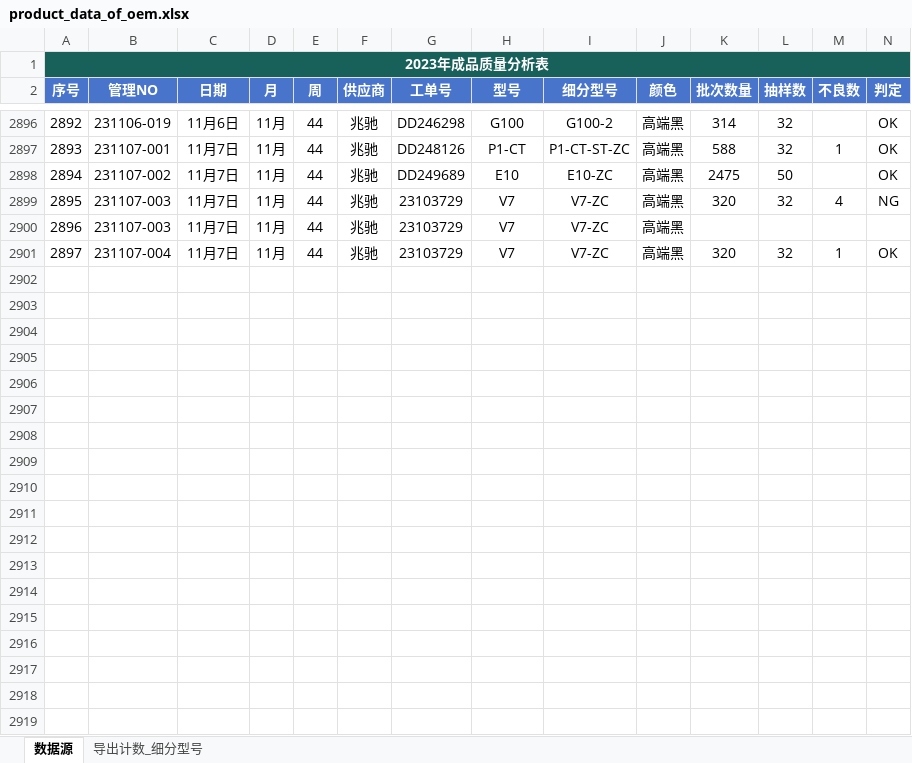
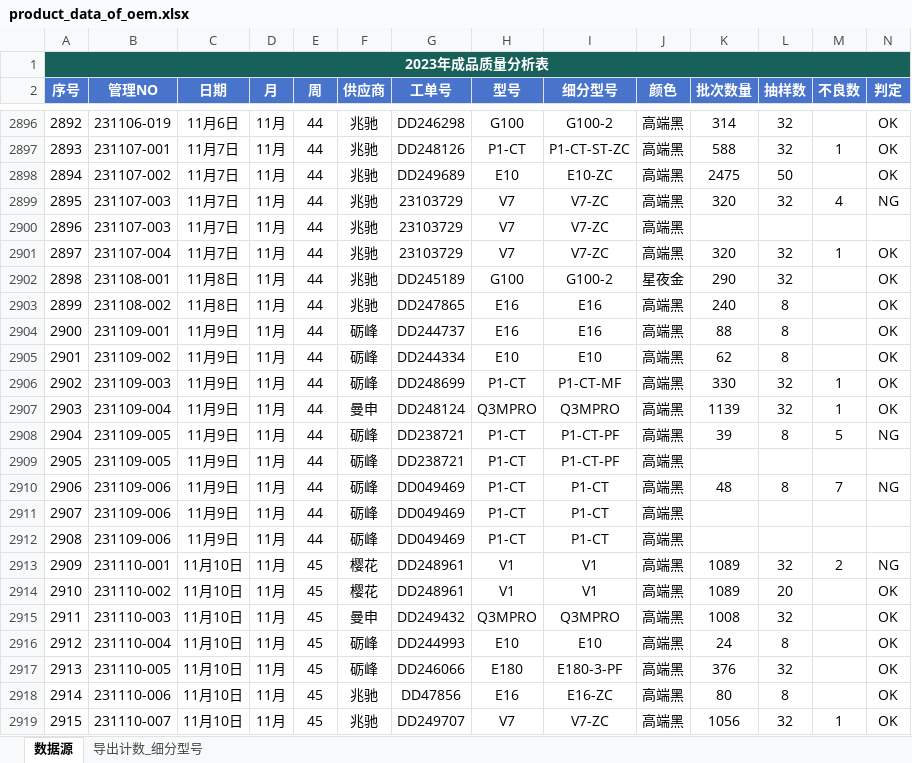
Before and after one commit to jayqunding1988/python_to_charts, an Excel workbook: product_data_of_oem.xlsx, sheet 数据源, drawn as a sheet; only a part is shown, gaps mark what is left out; values as stored, in another font and other column widths than the file's, no borders; conditional formats and table styles not drawn; rows hold the shown columns only; the diff covers the shown part only; the diff names each change by its address in the sheet, - before the commit and + after, or states it on an @@ line.

Commit message:
excel file

```diff
--- a/product_data_of_oem.xlsx (sheet 数据源)
+++ b/product_data_of_oem.xlsx (sheet 数据源)
+row 2902: 2898 | 231108-001 | 11月8日 | 11月 | 44 | 兆驰 | DD245189 | G100 | G100-2 | 星夜金 | 290 | 32 |  | OK
+row 2903: 2899 | 231108-002 | 11月8日 | 11月 | 44 | 兆驰 | DD247865 | E16 | E16 | 高端黑 | 240 | 8 |  | OK
+row 2904: 2900 | 231109-001 | 11月9日 | 11月 | 44 | 砺峰 | DD244737 | E16 | E16 | 高端黑 | 88 | 8 |  | OK
+row 2905: 2901 | 231109-002 | 11月9日 | 11月 | 44 | 砺峰 | DD244334 | E10 | E10 | 高端黑 | 62 | 8 |  | OK
+row 2906: 2902 | 231109-003 | 11月9日 | 11月 | 44 | 砺峰 | DD248699 | P1-CT | P1-CT-MF | 高端黑 | 330 | 32 | 1 | OK
+row 2907: 2903 | 231109-004 | 11月9日 | 11月 | 44 | 曼申 | DD248124 | Q3MPRO | Q3MPRO | 高端黑 | 1139 | 32 | 1 | OK
+row 2908: 2904 | 231109-005 | 11月9日 | 11月 | 44 | 砺峰 | DD238721 | P1-CT | P1-CT-PF | 高端黑 | 39 | 8 | 5 | NG
+row 2909: 2905 | 231109-005 | 11月9日 | 11月 | 44 | 砺峰 | DD238721 | P1-CT | P1-CT-PF | 高端黑
+row 2910: 2906 | 231109-006 | 11月9日 | 11月 | 44 | 砺峰 | DD049469 | P1-CT | P1-CT | 高端黑 | 48 | 8 | 7 | NG
+row 2911: 2907 | 231109-006 | 11月9日 | 11月 | 44 | 砺峰 | DD049469 | P1-CT | P1-CT | 高端黑
+row 2912: 2908 | 231109-006 | 11月9日 | 11月 | 44 | 砺峰 | DD049469 | P1-CT | P1-CT | 高端黑
+row 2913: 2909 | 231110-001 | 11月10日 | 11月 | 45 | 樱花 | DD248961 | V1 | V1 | 高端黑 | 1089 | 32 | 2 | NG
+row 2914: 2910 | 231110-002 | 11月10日 | 11月 | 45 | 樱花 | DD248961 | V1 | V1 | 高端黑 | 1089 | 20 |  | OK
+row 2915: 2911 | 231110-003 | 11月10日 | 11月 | 45 | 曼申 | DD249432 | Q3MPRO | Q3MPRO | 高端黑 | 1008 | 32 |  | OK
+row 2916: 2912 | 231110-004 | 11月10日 | 11月 | 45 | 砺峰 | DD244993 | E10 | E10 | 高端黑 | 24 | 8 |  | OK
+row 2917: 2913 | 231110-005 | 11月10日 | 11月 | 45 | 砺峰 | DD246066 | E180 | E180-3-PF | 高端黑 | 376 | 32 |  | OK
+row 2918: 2914 | 231110-006 | 11月10日 | 11月 | 45 | 兆驰 | DD47856 | E16 | E16-ZC | 高端黑 | 80 | 8 |  | OK
+row 2919: 2915 | 231110-007 | 11月10日 | 11月 | 45 | 兆驰 | DD249707 | V7 | V7-ZC | 高端黑 | 1056 | 32 | 1 | OK
```
Also changed, not shown: 33 added rows elsewhere in this sheet.
